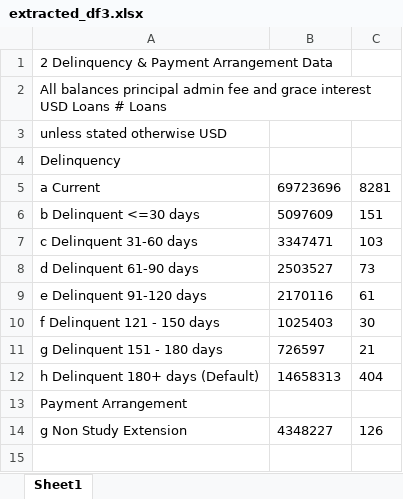
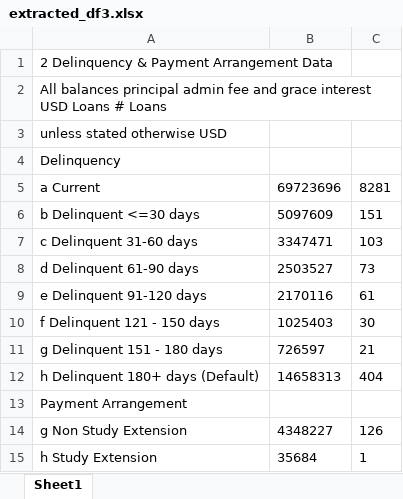
Before and after one commit to shivangbci/bci-automation, an Excel workbook: dfc_files/extracted_df3.xlsx, sheet Sheet1, drawn as a sheet; values as stored, in another font and other column widths than the file's, no borders; the diff names each change by its address in the sheet, - before the commit and + after, or states it on an @@ line.

```diff
--- a/dfc_files/extracted_df3.xlsx (sheet Sheet1)
+++ b/dfc_files/extracted_df3.xlsx (sheet Sheet1)
+row 15: h Study Extension | 35684 | 1
```
Also changed, not shown: dfc_files/extracted_df1.xlsx, dfc_files/extracted_df2.xlsx, 4 other files.
